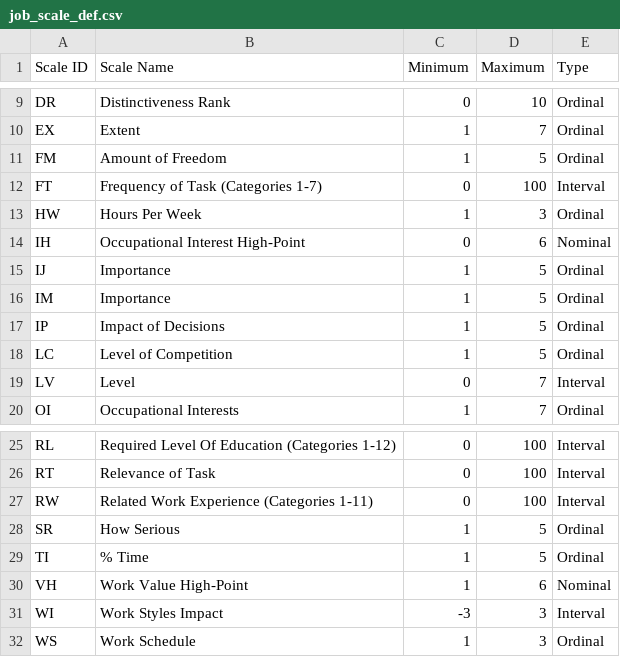
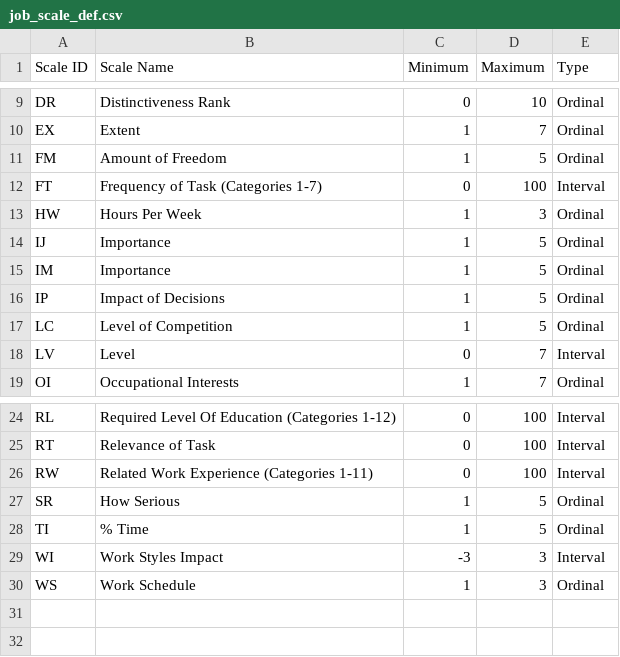
Before and after one commit to yikun-chi/careerHQ, a CSV file: packages/core/data/job_scale_def.csv, drawn as a sheet; only a part is shown, gaps mark what is left out; the diff names each change by its address in the sheet, - before the commit and + after, or states it on an @@ line.

Commit message:
Finished the initialization of all ElementScale

```diff
--- a/packages/core/data/job_scale_def.csv
+++ b/packages/core/data/job_scale_def.csv
-row 14: IH | Occupational Interest High-Point | 0 | 6 | Nominal
-row 30: VH | Work Value High-Point | 1 | 6 | Nominal
```
Also changed, not shown: 32 other files.
